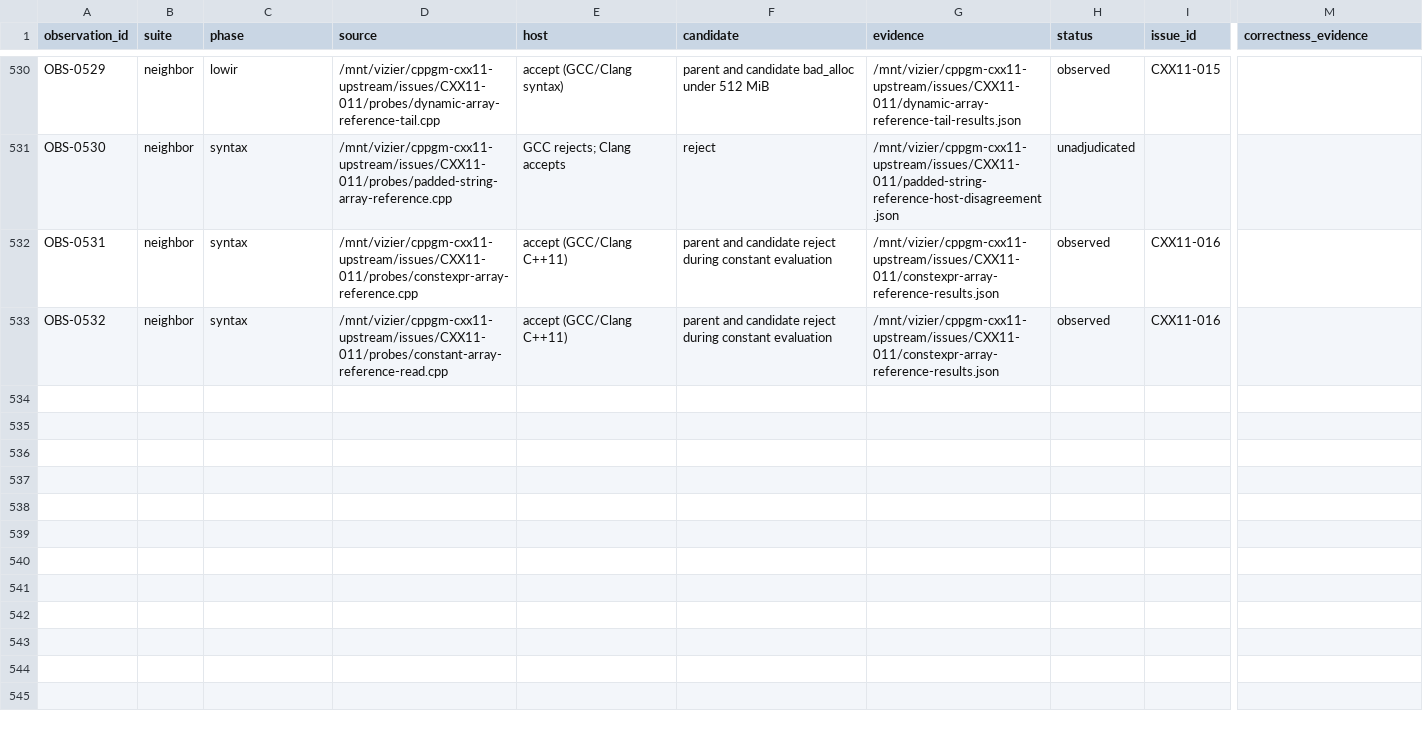
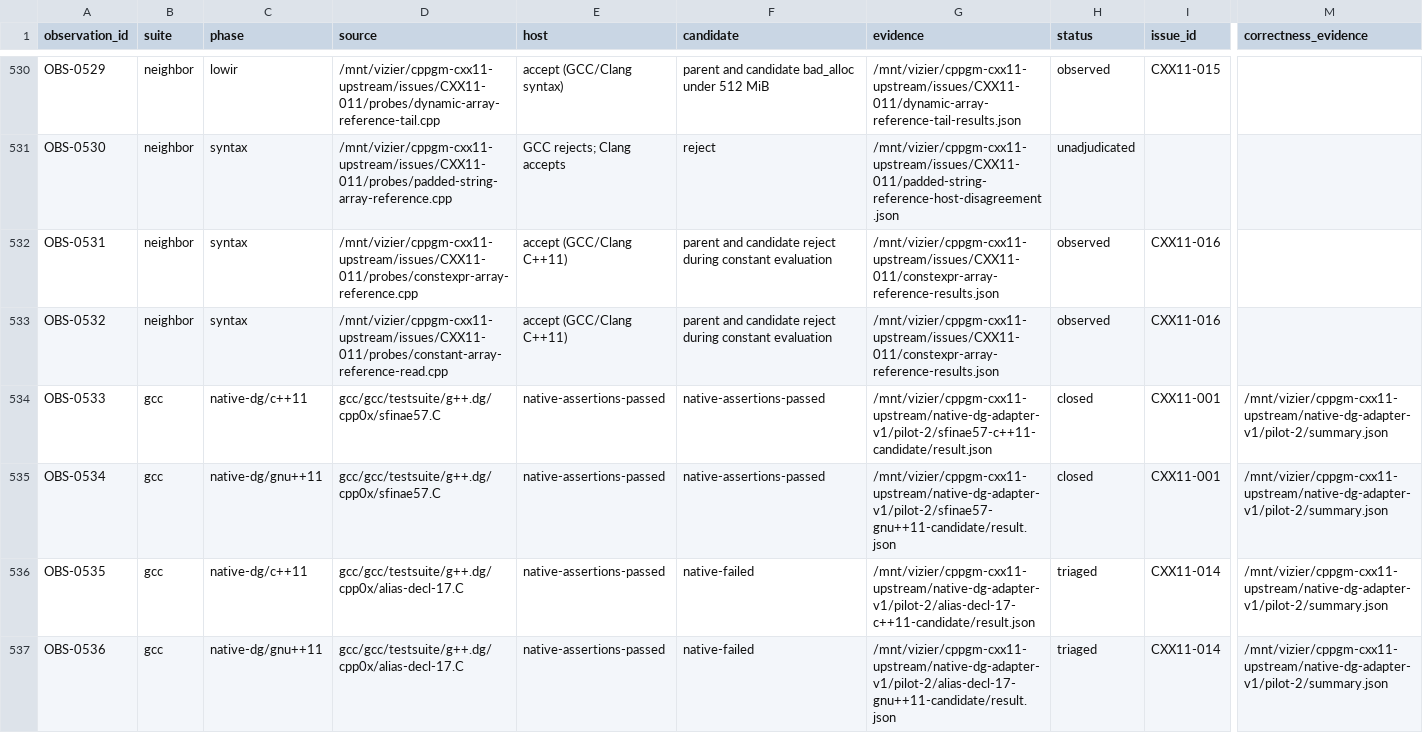
Before and after one commit to vishvananda/cppgm-extended, a CSV file: reports/cxx11-gap-observations.csv, drawn as a sheet; only a part is shown, gaps mark what is left out; rows hold the shown columns only; the diff covers the shown part only; the diff names each change by its address in the sheet, - before the commit and + after, or states it on an @@ line.

Commit message:
Add native GCC dg adapter with independent failure accounting

```diff
--- a/reports/cxx11-gap-observations.csv
+++ b/reports/cxx11-gap-observations.csv
+row 534: OBS-0533 | gcc | native-dg/c++11 | gcc/gcc/testsuite/g++.dg/cpp0x/sfinae57.C | native-assertions-passed | native-assertions-passed | /mnt/vizier/cppgm-cxx11-upstream/native-dg-adapter-v1/pilot-2/sfinae57-c++11-candidate/result.json | closed | CXX11-001 | /mnt/vizier/cppgm-cxx11-upstream/native-dg-adapter-v1/pilot-2/summary.json
+row 535: OBS-0534 | gcc | native-dg/gnu++11 | gcc/gcc/testsuite/g++.dg/cpp0x/sfinae57.C | native-assertions-passed | native-assertions-passed | /mnt/vizier/cppgm-cxx11-upstream/native-dg-adapter-v1/pilot-2/sfinae57-gnu++11-candidate/result.json | closed | CXX11-001 | /mnt/vizier/cppgm-cxx11-upstream/native-dg-adapter-v1/pilot-2/summary.json
+row 536: OBS-0535 | gcc | native-dg/c++11 | gcc/gcc/testsuite/g++.dg/cpp0x/alias-decl-17.C | native-assertions-passed | native-failed | /mnt/vizier/cppgm-cxx11-upstream/native-dg-adapter-v1/pilot-2/alias-decl-17-c++11-candidate/result.json | triaged | CXX11-014 | /mnt/vizier/cppgm-cxx11-upstream/native-dg-adapter-v1/pilot-2/summary.json
+row 537: OBS-0536 | gcc | native-dg/gnu++11 | gcc/gcc/testsuite/g++.dg/cpp0x/alias-decl-17.C | native-assertions-passed | native-failed | /mnt/vizier/cppgm-cxx11-upstream/native-dg-adapter-v1/pilot-2/alias-decl-17-gnu++11-candidate/result.json | triaged | CXX11-014 | /mnt/vizier/cppgm-cxx11-upstream/native-dg-adapter-v1/pilot-2/summary.json
```
Also changed, not shown: 12 added rows and 8 edited cells elsewhere in this file, 8 other files.
